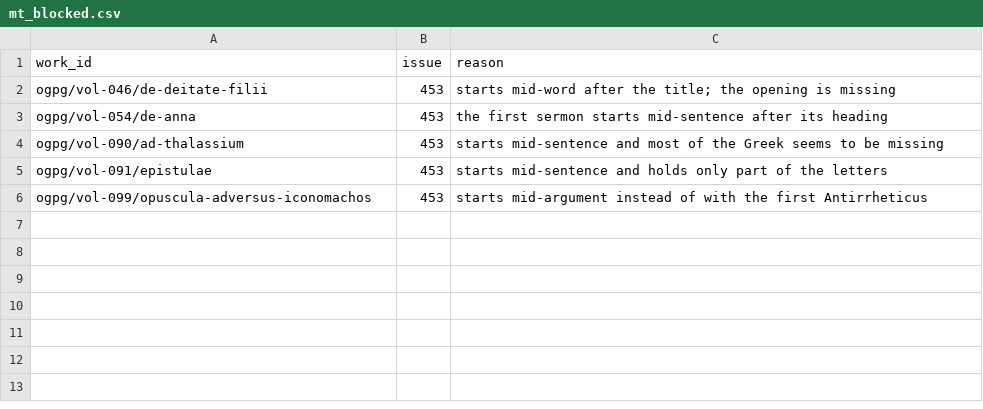
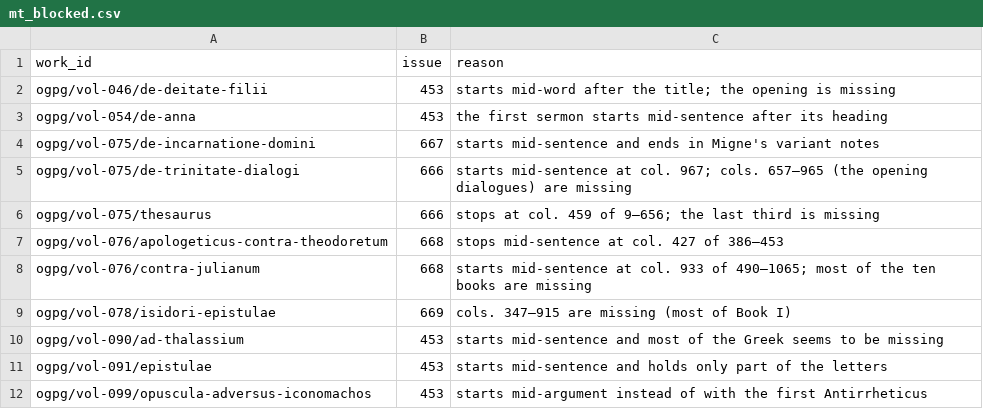
Before and after one commit to jaspax/patristica, a CSV file: patristica/data/mt_blocked.csv, drawn as a sheet.

```diff
--- a/patristica/data/mt_blocked.csv
+++ b/patristica/data/mt_blocked.csv
@@ -3,2 +3,8 @@ ogpg/vol-046/de-deitate-filii,453,starts mid-word after the title; the opening i
 ogpg/vol-054/de-anna,453,the first sermon starts mid-sentence after its heading
+ogpg/vol-075/de-incarnatione-domini,667,starts mid-sentence and ends in Migne's variant notes
+ogpg/vol-075/de-trinitate-dialogi,666,starts mid-sentence at col. 967; cols. 657–965 (the opening dialogues) are missing
+ogpg/vol-075/thesaurus,666,stops at col. 459 of 9–656; the last third is missing
+ogpg/vol-076/apologeticus-contra-theodoretum,668,stops mid-sentence at col. 427 of 386–453
+ogpg/vol-076/contra-julianum,668,starts mid-sentence at col. 933 of 490–1065; most of the ten books are missing
+ogpg/vol-078/isidori-epistulae,669,cols. 347–915 are missing (most of Book I)
 ogpg/vol-090/ad-thalassium,453,starts mid-sentence and most of the Greek seems to be missing
```
